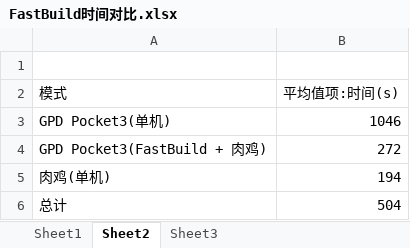
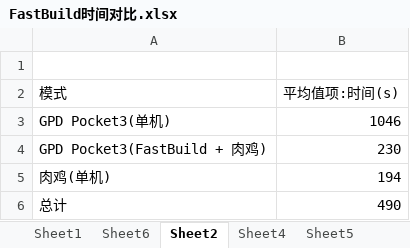
Before and after one commit to ThisisGame/ue-book, an Excel workbook: files/fast_build/FastBuild时间对比.xlsx, sheet Sheet2, drawn as a sheet; values as stored, in another font and other column widths than the file's, no borders; the diff names each change by its address in the sheet, - before the commit and + after, or states it on an @@ line.

```diff
--- a/files/fast_build/FastBuild时间对比.xlsx (sheet Sheet2)
+++ b/files/fast_build/FastBuild时间对比.xlsx (sheet Sheet2)
+sheet tab: Sheet6
+sheet tab: Sheet4
+sheet tab: Sheet5
-B4 (平均值项:时间(s)): 272
+B4 (平均值项:时间(s)): 230
-B6 (平均值项:时间(s)): 504
+B6 (平均值项:时间(s)): 490
```
Also changed, not shown: sheet Sheet3, sheet Sheet1, charts or pictures, 3 other files.
